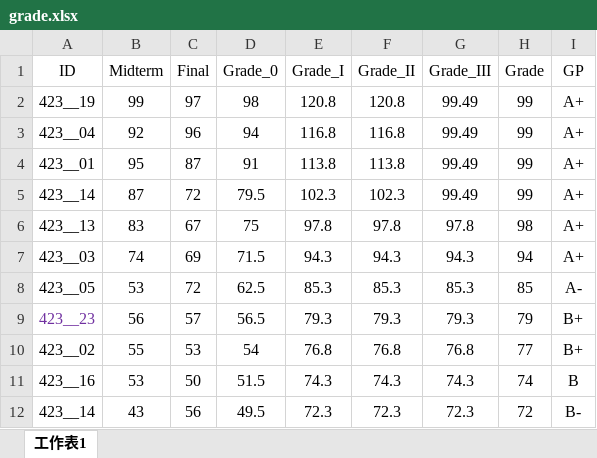
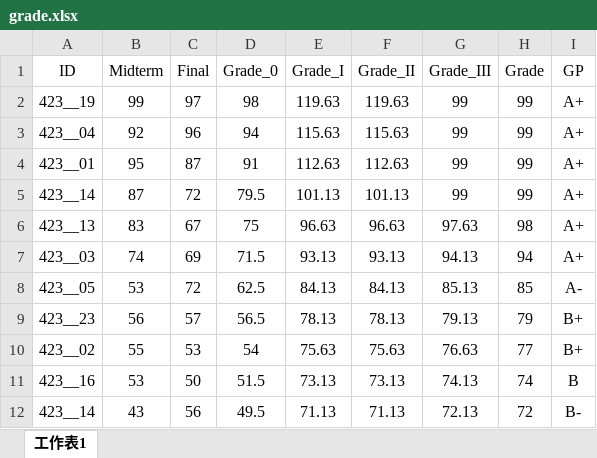
Before and after one commit to politics-tchsiao/politics-, an Excel workbook: grade/grade.xlsx, sheet 工作表1, drawn as a sheet; only a part is shown; values as stored, in another font and other column widths than the file's, no borders; conditional formats not drawn; the diff covers the shown part only; the diff names each change by its address in the sheet, - before the commit and + after, or states it on an @@ line.

```diff
--- a/grade/grade.xlsx (sheet 工作表1)
+++ b/grade/grade.xlsx (sheet 工作表1)
-E2 (Grade_I): 120.8
+E2 (Grade_I): 119.63
-F2 (Grade_II): 120.8
+F2 (Grade_II): 119.63
-G2:G5 (Grade_III): 99.49
+G2:G5 (Grade_III): 99
-E3 (Grade_I): 116.8
+E3 (Grade_I): 115.63
-F3 (Grade_II): 116.8
+F3 (Grade_II): 115.63
-E4 (Grade_I): 113.8
+E4 (Grade_I): 112.63
-F4 (Grade_II): 113.8
+F4 (Grade_II): 112.63
-E5 (Grade_I): 102.3
+E5 (Grade_I): 101.13
-F5 (Grade_II): 102.3
+F5 (Grade_II): 101.13
-E6 (Grade_I): 97.8
+E6 (Grade_I): 96.63
-F6 (Grade_II): 97.8
+F6 (Grade_II): 96.63
-G6 (Grade_III): 97.8
+G6 (Grade_III): 97.63
-E7 (Grade_I): 94.3
+E7 (Grade_I): 93.13
-F7 (Grade_II): 94.3
+F7 (Grade_II): 93.13
-G7 (Grade_III): 94.3
+G7 (Grade_III): 94.13
-E8 (Grade_I): 85.3
+E8 (Grade_I): 84.13
-F8 (Grade_II): 85.3
+F8 (Grade_II): 84.13
-G8 (Grade_III): 85.3
+G8 (Grade_III): 85.13
-A9 text colour: #7030A0
+A9 text colour: black
-E9 (Grade_I): 79.3
+E9 (Grade_I): 78.13
-F9 (Grade_II): 79.3
+F9 (Grade_II): 78.13
-G9 (Grade_III): 79.3
+G9 (Grade_III): 79.13
-E10 (Grade_I): 76.8
+E10 (Grade_I): 75.63
-F10 (Grade_II): 76.8
+F10 (Grade_II): 75.63
-G10 (Grade_III): 76.8
+G10 (Grade_III): 76.63
-E11 (Grade_I): 74.3
+E11 (Grade_I): 73.13
-F11 (Grade_II): 74.3
+F11 (Grade_II): 73.13
-G11 (Grade_III): 74.3
+G11 (Grade_III): 74.13
-E12 (Grade_I): 72.3
+E12 (Grade_I): 71.13
-F12 (Grade_II): 72.3
+F12 (Grade_II): 71.13
-G12 (Grade_III): 72.3
+G12 (Grade_III): 72.13
```
Also changed, not shown: 5 added rows, 3 removed rows and 34 edited cells elsewhere in this sheet, formulas that keep their value, 1 other file.
